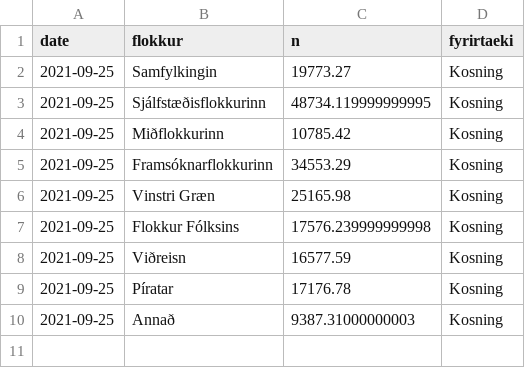
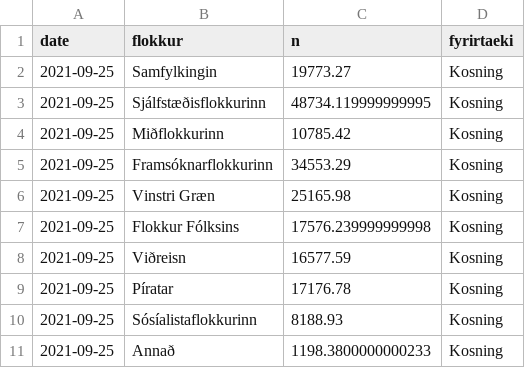
Before and after one commit to RafaelVias/althingi-forecast-2024, a CSV file: data/election_data.csv, drawn as a sheet.

```diff
--- a/data/election_data.csv
+++ b/data/election_data.csv
@@ -9,2 +9,3 @@ date,flokkur,n,fyrirtaeki
 2021-09-25,Píratar,17176.78,Kosning
-2021-09-25,Annað,9387.31000000003,Kosning
+2021-09-25,Sósíalistaflokkurinn,8188.93,Kosning
+2021-09-25,Annað,1198.3800000000233,Kosning
```
Also changed, not shown: data/maskina_data.csv, data/prosent_data.csv, 15 other files.
